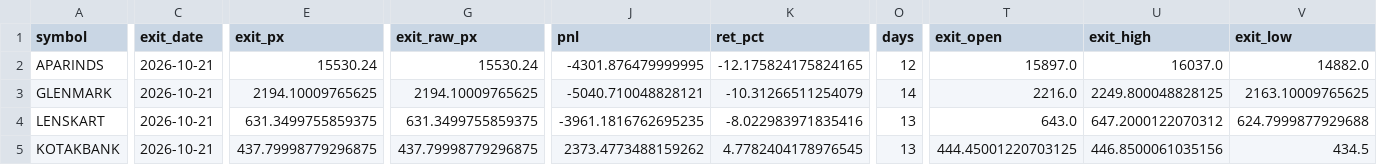
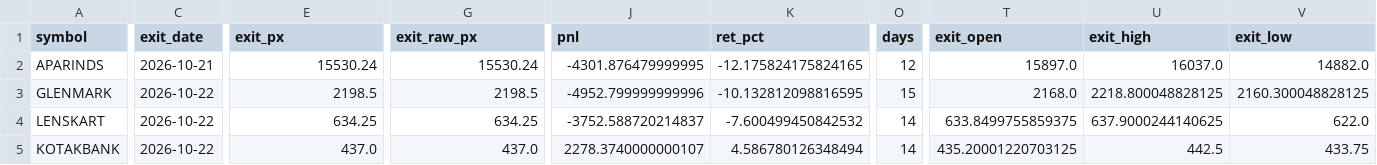
Before and after one commit to Divyang2411/ICHIMOKU-PAPER-TRADING, a CSV file: paper/trades.csv, drawn as a sheet; only a part is shown, gaps mark what is left out; the diff covers the shown part only; the diff names each change by its address in the sheet, - before the commit and + after, or states it on an @@ line.

Commit message:
Paper trade 2026-10-22

```diff
--- a/paper/trades.csv
+++ b/paper/trades.csv
-C3:C5 (exit_date): 2026-10-21
+C3:C5 (exit_date): 2026-10-22
-E3 (exit_px): 2194.10009765625
+E3 (exit_px): 2198.5
-G3 (exit_raw_px): 2194.10009765625
+G3 (exit_raw_px): 2198.5
-J3 (pnl): -5040.710048828121
+J3 (pnl): -4952.799999999996
-K3 (ret_pct): -10.31266511254079
+K3 (ret_pct): -10.132812098816595
-O3 (days): 14
+O3 (days): 15
-T3 (exit_open): 2216.0
+T3 (exit_open): 2168.0
-U3 (exit_high): 2249.800048828125
+U3 (exit_high): 2218.800048828125
-V3 (exit_low): 2163.10009765625
+V3 (exit_low): 2160.300048828125
-E4 (exit_px): 631.3499755859375
+E4 (exit_px): 634.25
-G4 (exit_raw_px): 631.3499755859375
+G4 (exit_raw_px): 634.25
-J4 (pnl): -3961.1816762695235
+J4 (pnl): -3752.588720214837
-K4 (ret_pct): -8.022983971835416
+K4 (ret_pct): -7.600499450842532
-O4:O5 (days): 13
+O4:O5 (days): 14
-T4 (exit_open): 643.0
+T4 (exit_open): 633.8499755859375
-U4 (exit_high): 647.2000122070312
+U4 (exit_high): 637.9000244140625
-V4 (exit_low): 624.7999877929688
+V4 (exit_low): 622.0
-E5 (exit_px): 437.79998779296875
+E5 (exit_px): 437.0
-G5 (exit_raw_px): 437.79998779296875
+G5 (exit_raw_px): 437.0
-J5 (pnl): 2373.4773488159262
+J5 (pnl): 2278.3740000000107
-K5 (ret_pct): 4.7782404178976545
+K5 (ret_pct): 4.586780126348494
-T5 (exit_open): 444.45001220703125
+T5 (exit_open): 435.20001220703125
-U5 (exit_high): 446.8500061035156
+U5 (exit_high): 442.5
-V5 (exit_low): 434.5
+V5 (exit_low): 433.75
```
Also changed, not shown: 1 added row and 63 edited cells elsewhere in this file, paper/equity.csv, paper/executions.csv, 4 other files.
